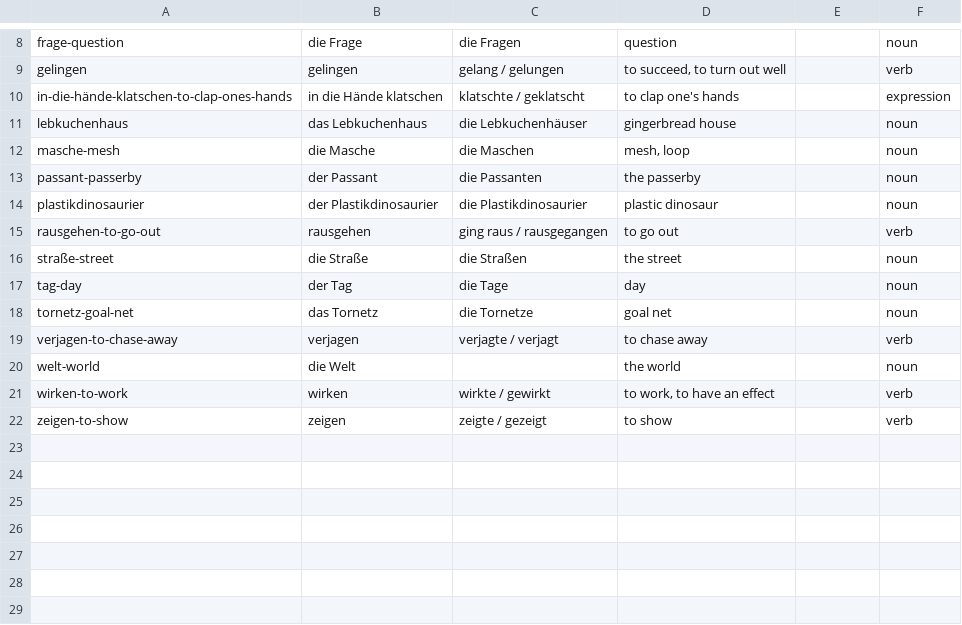
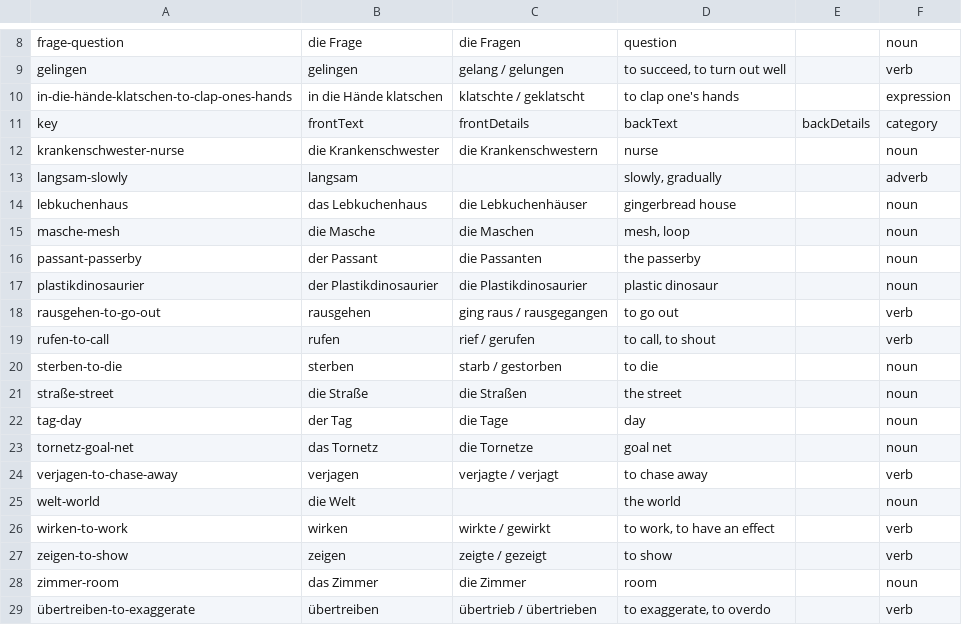
Before and after one commit to funnygerman/wortschatz, a CSV file: en/data/vocabulary.csv, drawn as a sheet; only a part is shown, gaps mark what is left out; the diff names each change by its address in the sheet, - before the commit and + after, or states it on an @@ line.

```diff
--- a/en/data/vocabulary.csv
+++ b/en/data/vocabulary.csv
+row 11: key | frontText | frontDetails | backText | backDetails | category
+row 12: krankenschwester-nurse | die Krankenschwester | die Krankenschwestern | nurse |  | noun
+row 13: langsam-slowly | langsam |  | slowly, gradually |  | adverb
+row 19: rufen-to-call | rufen | rief / gerufen | to call, to shout |  | verb
+row 20: sterben-to-die | sterben | starb / gestorben | to die |  | noun
+row 28: zimmer-room | das Zimmer | die Zimmer | room |  | noun
+row 29: übertreiben-to-exaggerate | übertreiben | übertrieb / übertrieben | to exaggerate, to overdo |  | verb
```
Also changed, not shown: 2 other files.
